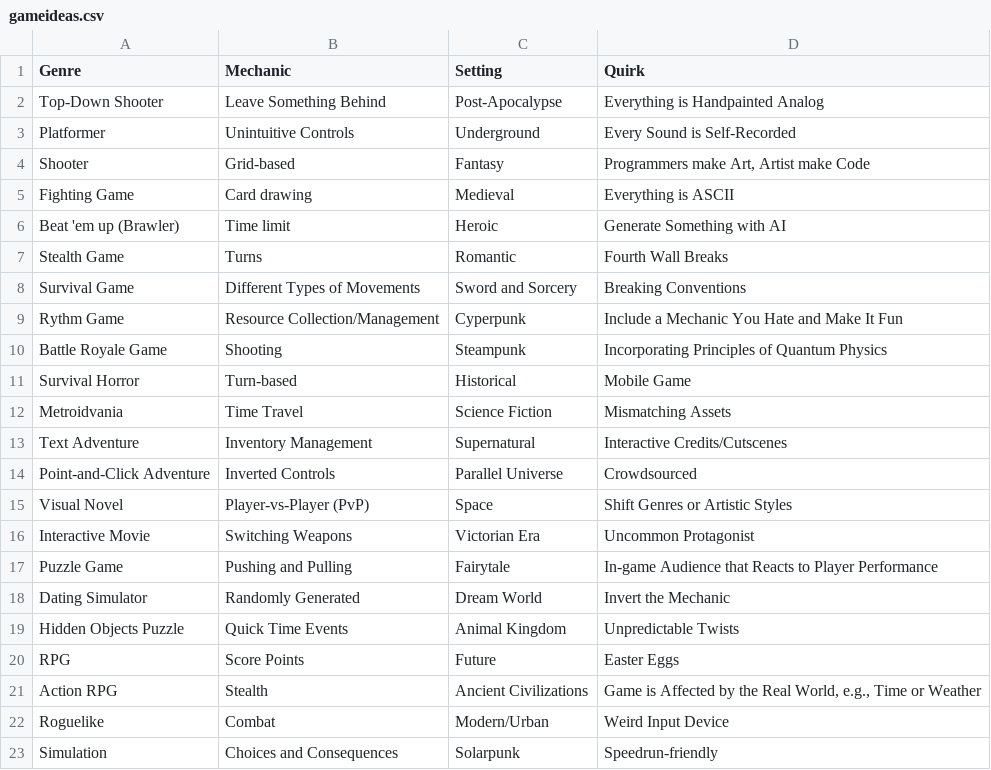
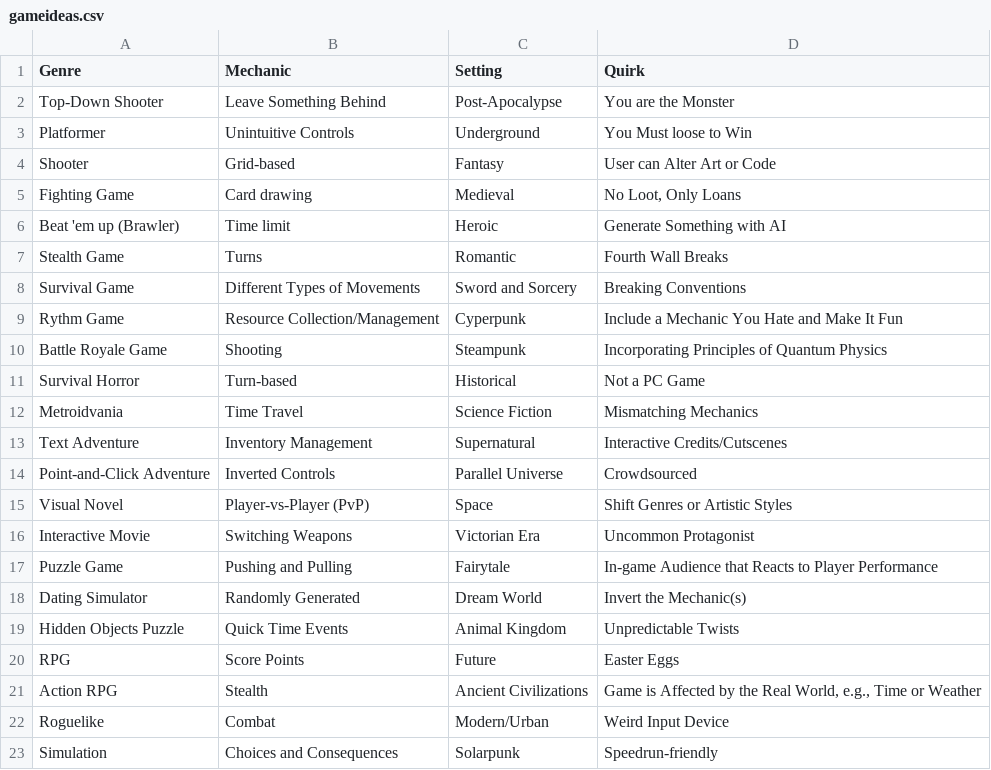
Before and after one commit to SarahMit/gamejamideagenerator, a CSV file: gameideas.csv, drawn as a sheet; only a part is shown.

Commit message:
improved some quirks

```diff
--- a/gameideas.csv
+++ b/gameideas.csv
@@ -1,6 +1,6 @@
 Genre;Mechanic;Setting;Quirk
-Top-Down Shooter;Leave Something Behind;Post-Apocalypse;Everything is Handpainted Analog
-Platformer;Unintuitive Controls;Underground;Every Sound is Self-Recorded
-Shooter;Grid-based;Fantasy;Programmers make Art, Artist make Code
-Fighting Game;Card drawing;Medieval;Everything is ASCII
+Top-Down Shooter;Leave Something Behind;Post-Apocalypse;You are the Monster
+Platformer;Unintuitive Controls;Underground;You Must loose to Win
+Shooter;Grid-based;Fantasy;User can Alter Art or Code
+Fighting Game;Card drawing;Medieval;No Loot, Only Loans
 Beat 'em up (Brawler);Time limit;Heroic;Generate Something with AI
@@ -10,4 +10,4 @@ Rythm Game;Resource Collection/Management;Cyperpunk;Include a Mechanic You Hate
 Battle Royale Game;Shooting;Steampunk;Incorporating Principles of Quantum Physics
-Survival Horror;Turn-based;Historical;Mobile Game
-Metroidvania;Time Travel;Science Fiction;Mismatching Assets
+Survival Horror;Turn-based;Historical;Not a PC Game
+Metroidvania;Time Travel;Science Fiction;Mismatching Mechanics
 Text Adventure;Inventory Management;Supernatural;Interactive Credits/Cutscenes
@@ -17,3 +17,3 @@ Interactive Movie;Switching Weapons;Victorian Era;Uncommon Protagonist
 Puzzle Game;Pushing and Pulling;Fairytale;In-game Audience that Reacts to Player Performance
-Dating Simulator;Randomly Generated;Dream World;Invert the Mechanic
+Dating Simulator;Randomly Generated;Dream World;Invert the Mechanic(s)
 Hidden Objects Puzzle;Quick Time Events;Animal Kingdom;Unpredictable Twists
```
